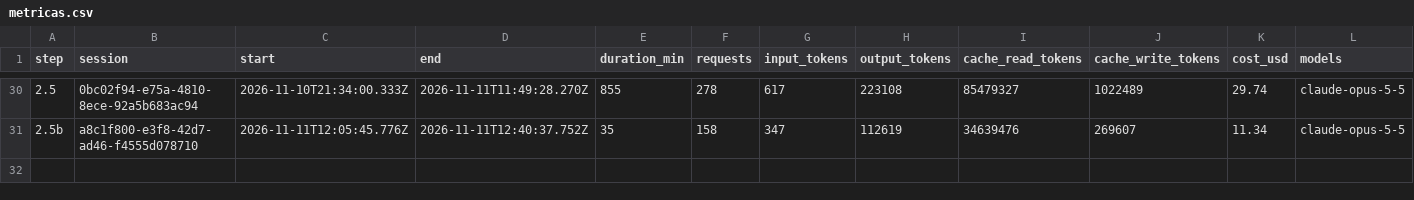
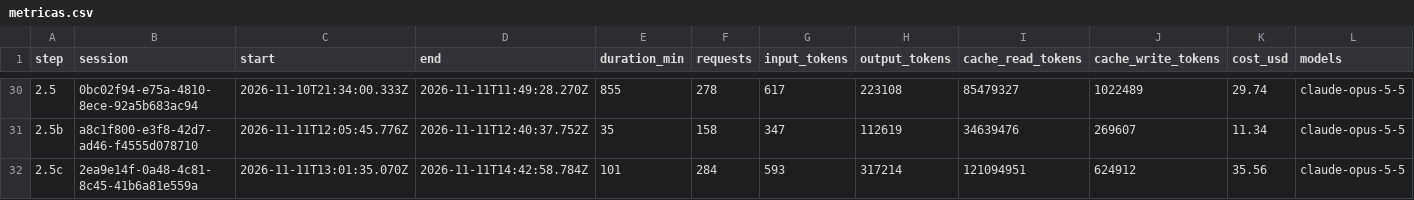
Before and after one commit to PeHachePe/tutoria, a CSV file: docs/bitacora/metricas.csv, drawn as a sheet; only a part is shown, gaps mark what is left out; rows hold the shown columns only; the diff names each change by its address in the sheet, - before the commit and + after, or states it on an @@ line.

Commit message:
docs: record step 2.5c (step 2.5c)
- D-046: subjects, blocks instead of sessions, hiding enforced by the RLS,
  one attempt per assignment and number, the attempt that counts,
  practice, the catalog tabs and the route by assignment. It records the
  deviation from the TFM memory (nine entities, history by session).
- Plan: §2.2, §2.3 (13 tables), §2.4, steps 2.5c, 4.1, 4.2, 4.3 and 4.4;
  the larger seed is done in this step, as the author asked.
- Screens 02, 03 and 05b, and the screenshots of 02 and 03.
- Pending: the TFM memory, the order of exercises in a block, teachers
  trying an exercise of the bank, opening dates of blocks, practising from
  the submitted code, catalog search and subject management (phase 5);
  e2e of the catalog tabs and of practising again.
- Log of the step, its row in REGISTRO.md and its metrics.

```diff
--- a/docs/bitacora/metricas.csv
+++ b/docs/bitacora/metricas.csv
+row 32: 2.5c | 2ea9e14f-0a48-4c81-8c45-41b6a81e559a | 2026-11-11T13:01:35.070Z | 2026-11-11T14:42:58.784Z | 101 | 284 | 593 | 317214 | 121094951 | 624912 | 35.56 | claude-opus-5-5
```
Also changed, not shown: 15 other files.
